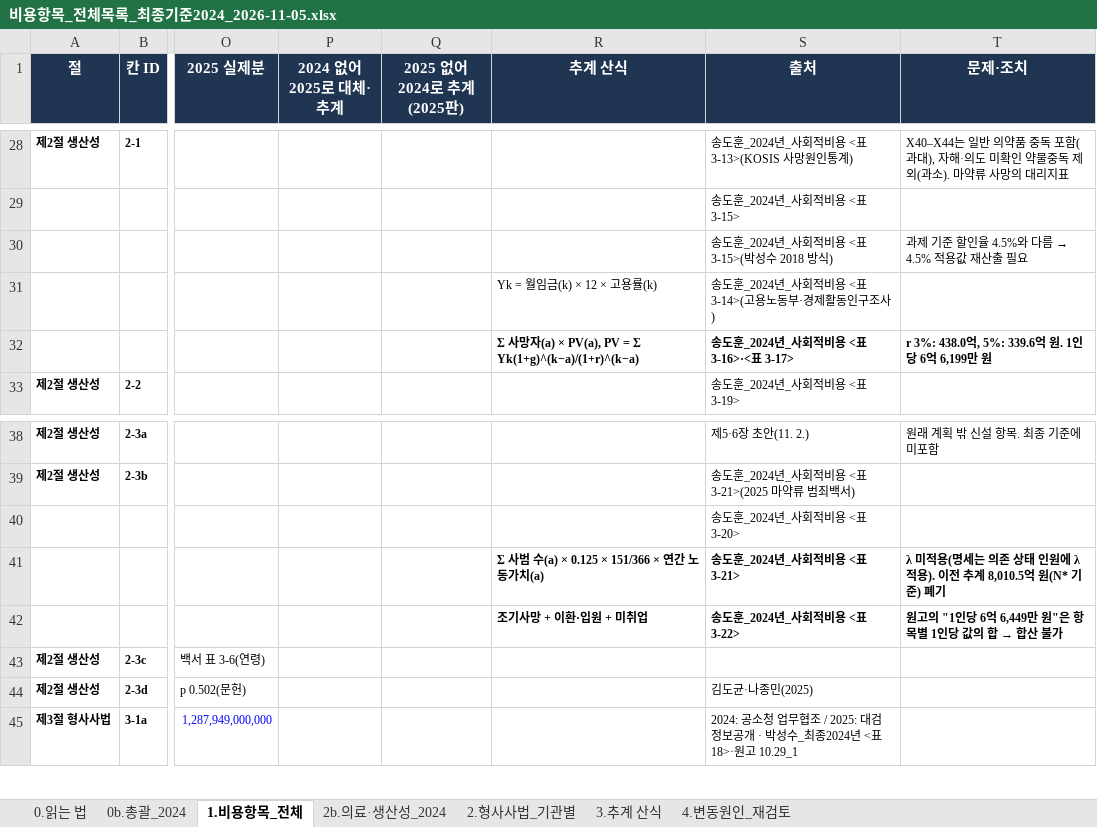
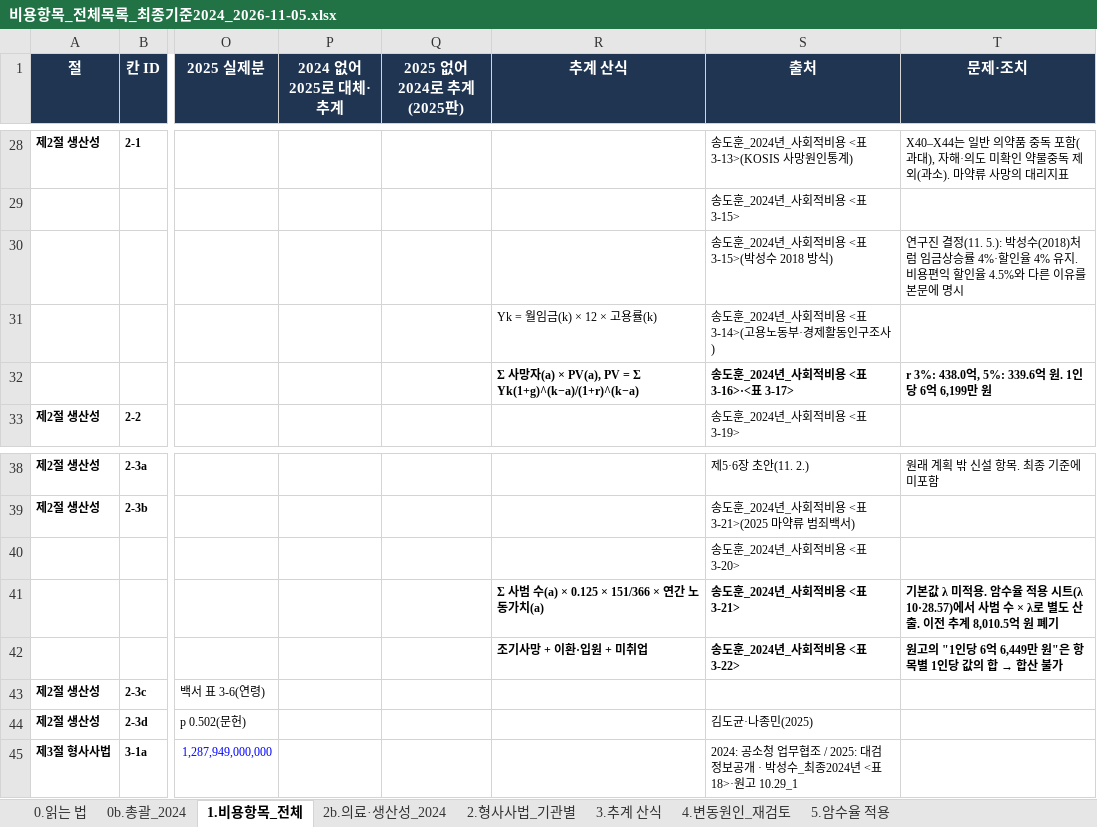
Before and after one commit to adminmrobo/drug-crime-social-cost, an Excel workbook: docs/비용항목_전체목록_최종기준2024_2026-11-05.xlsx, sheet 1.비용항목_전체, drawn as a sheet; only a part is shown, gaps mark what is left out; values as stored, in another font and other column widths than the file's, no borders; charts and pictures not drawn; the diff names each change by its address in the sheet, - before the commit and + after, or states it on an @@ line.

```diff
--- a/docs/비용항목_전체목록_최종기준2024_2026-11-05.xlsx (sheet 1.비용항목_전체)
+++ b/docs/비용항목_전체목록_최종기준2024_2026-11-05.xlsx (sheet 1.비용항목_전체)
+sheet tab: 5.암수율 적용
@@ T30 (문제·조치): 과제 기준 할인율 4.5%와 다름 → 4.5% 적용값 재산출 필요 → 연구진 결정(11. 5.): 박성수(2018)처럼 임금상승률 4%·할인율 4% 유지. 비용편익 할인율 4.5%와 다른 이유를 본문에 명시 @@
-T41 (문제·조치): λ 미적용(명세는 의존 상태 인원에 λ 적용). 이전 추계 8,010.5억 원(N* 기준) 폐기
+T41 (문제·조치): 기본값 λ 미적용. 암수율 적용 시트(λ 10·28.57)에서 사범 수 × λ로 별도 산출. 이전 추계 8,010.5억 원 폐기
```
Also changed, not shown: sheet 4.변동원인_재검토, sheet 0.읽는 법, 2 other files.
